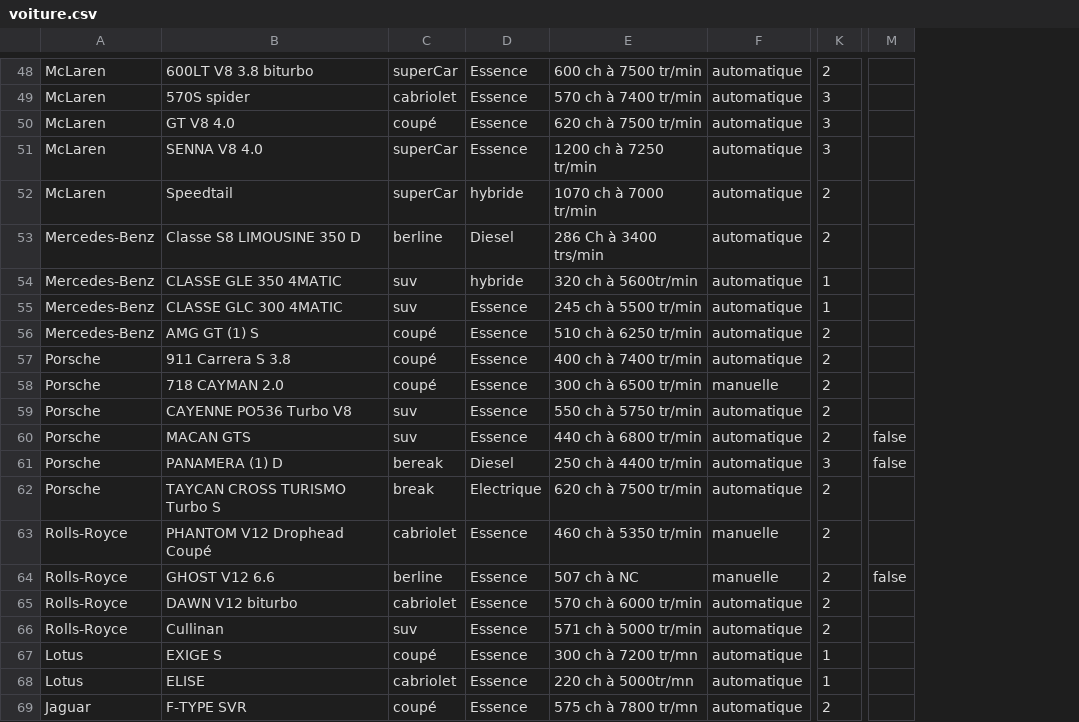
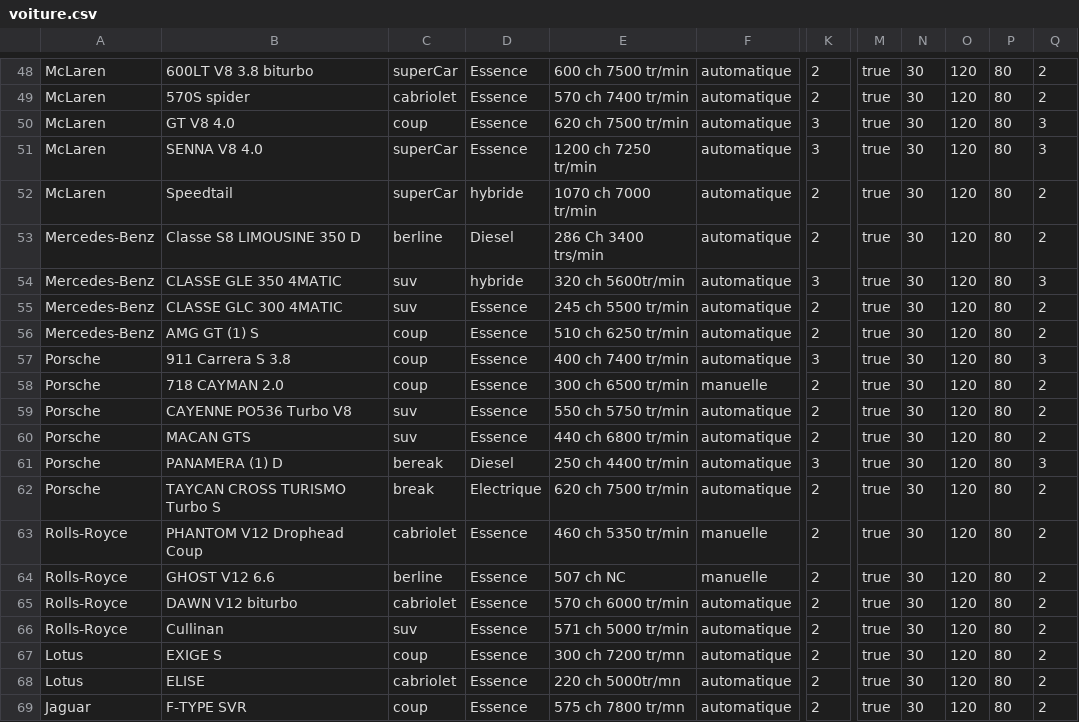
Before and after one commit to diskala/projetLocation, a CSV file: import/voiture.csv, drawn as a sheet; only a part is shown, gaps mark what is left out; removed rows and columns are numbered as before the commit, all else as after; the diff covers the shown part only; the diff names each change by its address in the sheet, - before the commit and + after, or states it on an @@ line.

```diff
--- a/import/voiture.csv
+++ b/import/voiture.csv
-column E, rows 48-69: 600 ch à 7500 tr/min | 570 ch à 7400 tr/min | 620 ch à 7500 tr/min | 1200 ch à 7250 tr/min | 1070 ch à 7000 tr/min | 286 Ch à 3400 trs/min | 320 ch à 5600tr/min | 245 ch à 5500 tr/min | 510 ch à 6250 tr/min | 400 ch à 7400 tr/min | 300 ch à 6500 tr/min | 550 ch à 5750 tr/min | 440 ch à 6800 tr/min | 250 ch à 4400 tr/min | 620 ch à 7500 tr/min | 460 ch à 5350 tr/min | 507 ch à NC | 570 ch à 6000 tr/min | 571 ch à 5000 tr/min | 300 ch à 7200 tr/mn | 220 ch à 5000tr/mn | 575 ch à 7800 tr/mn
+column E, rows 48-69: 600 ch 7500 tr/min | 570 ch 7400 tr/min | 620 ch 7500 tr/min | 1200 ch 7250 tr/min | 1070 ch 7000 tr/min | 286 Ch 3400 trs/min | 320 ch 5600tr/min | 245 ch 5500 tr/min | 510 ch 6250 tr/min | 400 ch 7400 tr/min | 300 ch 6500 tr/min | 550 ch 5750 tr/min | 440 ch 6800 tr/min | 250 ch 4400 tr/min | 620 ch 7500 tr/min | 460 ch 5350 tr/min | 507 ch NC | 570 ch 6000 tr/min | 571 ch 5000 tr/min | 300 ch 7200 tr/mn | 220 ch 5000tr/mn | 575 ch 7800 tr/mn
-column M, rows 60-64: false | false |  |  | false
+column M, rows 48-69: all true
+column N, rows 48-69: all 30
+column O, rows 48-69: all 120
+column P, rows 48-69: all 80
+column Q, rows 48-69: 2 | 2 | 3 | 3 | 2 | 2 | 3 | 2 | 2 | 3 | 2 | 2 | 2 | 3 | 2 | 2 | 2 | 2 | 2 | 2 | 2 | 2
-K49: 3
+K49: 2
-C50: coupé
+C50: coup
-K54: 1
+K54: 3
-K55: 1
+K55: 2
-C56:C58: coupé
+C56:C58: coup
-K57: 2
+K57: 3
-B63: PHANTOM V12 Drophead Coupé
+B63: PHANTOM V12 Drophead Coup
-C67: coupé
+C67: coup
-K67:K68: 1
+K67:K68: 2
-C69: coupé
+C69: coup
```
Also changed, not shown: 28 edited cells elsewhere in this file, 5 other files.
